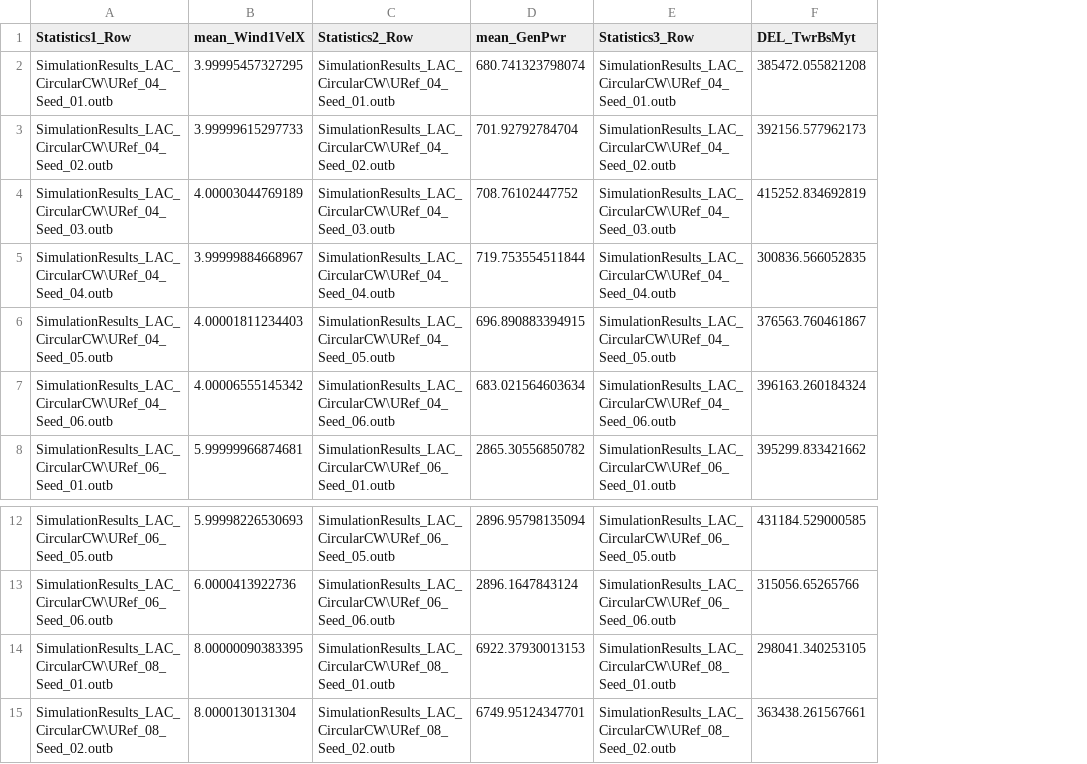
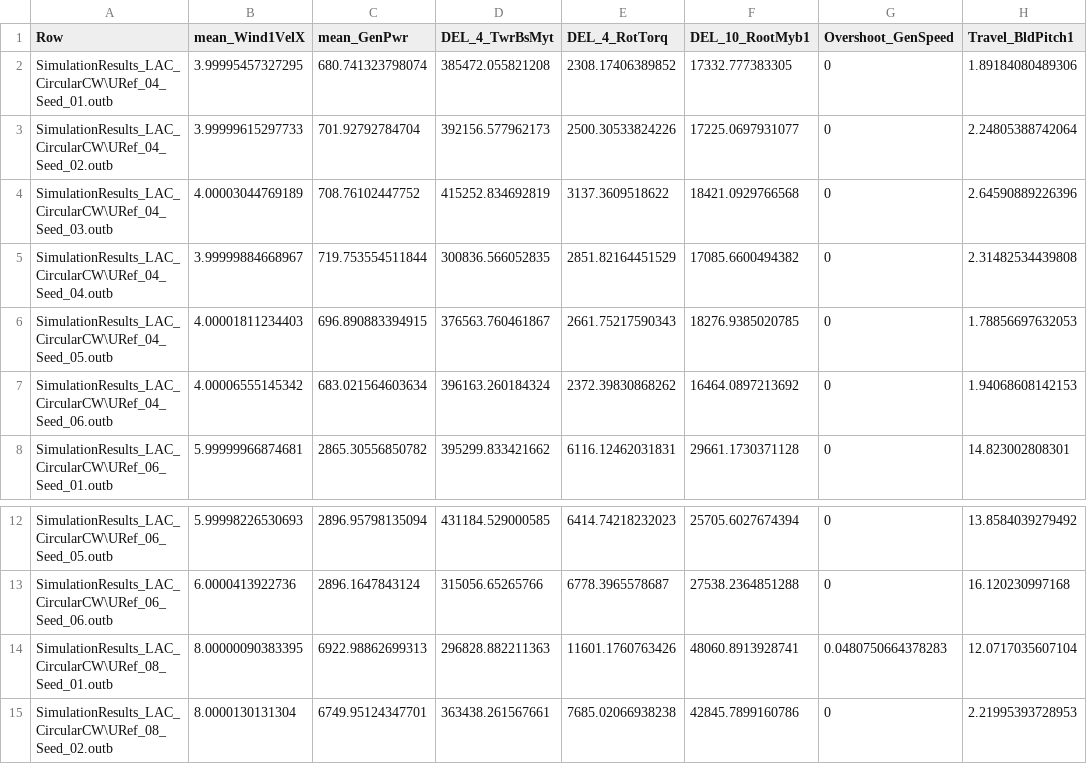
Before and after one commit to IEAWindTask52/LidarAssistedControl, a CSV file: Release/IEA15MW_05/statistics_LAC_CircularCW.csv, drawn as a sheet; only a part is shown, gaps mark what is left out; removed rows and columns are numbered as before the commit, all else as after; the diff names each change by its address in the sheet, - before the commit and + after, or states it on an @@ line.

```diff
--- a/Release/IEA15MW_05/statistics_LAC_CircularCW.csv
+++ b/Release/IEA15MW_05/statistics_LAC_CircularCW.csv
-column C (Statistics2_Row), rows 2-8: SimulationResults_LAC_CircularCW\URef_04_Seed_01.outb | SimulationResults_LAC_CircularCW\URef_04_Seed_02.outb | SimulationResults_LAC_CircularCW\URef_04_Seed_03.outb | SimulationResults_LAC_CircularCW\URef_04_Seed_04.outb | SimulationResults_LAC_CircularCW\URef_04_Seed_05.outb | SimulationResults_LAC_CircularCW\URef_04_Seed_06.outb | SimulationResults_LAC_CircularCW\URef_06_Seed_01.outb; rows 12-15: SimulationResults_LAC_CircularCW\URef_06_Seed_05.outb | SimulationResults_LAC_CircularCW\URef_06_Seed_06.outb | SimulationResults_LAC_CircularCW\URef_08_Seed_01.outb | SimulationResults_LAC_CircularCW\URef_08_Seed_02.outb
-column E (Statistics3_Row), rows 2-8: SimulationResults_LAC_CircularCW\URef_04_Seed_01.outb | SimulationResults_LAC_CircularCW\URef_04_Seed_02.outb | SimulationResults_LAC_CircularCW\URef_04_Seed_03.outb | SimulationResults_LAC_CircularCW\URef_04_Seed_04.outb | SimulationResults_LAC_CircularCW\URef_04_Seed_05.outb | SimulationResults_LAC_CircularCW\URef_04_Seed_06.outb | SimulationResults_LAC_CircularCW\URef_06_Seed_01.outb; rows 12-15: SimulationResults_LAC_CircularCW\URef_06_Seed_05.outb | SimulationResults_LAC_CircularCW\URef_06_Seed_06.outb | SimulationResults_LAC_CircularCW\URef_08_Seed_01.outb | SimulationResults_LAC_CircularCW\URef_08_Seed_02.outb
+column E (DEL_4_RotTorq), rows 2-8: 2308.17406389852 | 2500.30533824226 | 3137.3609518622 | 2851.82164451529 | 2661.75217590343 | 2372.39830868262 | 6116.12462031831; rows 12-15: 6414.74218232023 | 6778.3965578687 | 11601.1760763426 | 7685.02066938238
+column F (DEL_10_RootMyb1), rows 2-8: 17332.777383305 | 17225.0697931077 | 18421.0929766568 | 17085.6600494382 | 18276.9385020785 | 16464.0897213692 | 29661.1730371128; rows 12-15: 25705.6027674394 | 27538.2364851288 | 48060.8913928741 | 42845.7899160786
+column G (Overshoot_GenSpeed), rows 2-8: all 0; rows 12-15: 0 | 0 | 0.0480750664378283 | 0
+column H (Travel_BldPitch1), rows 2-8: 1.89184080489306 | 2.24805388742064 | 2.64590889226396 | 2.31482534439808 | 1.78856697632053 | 1.94068608142153 | 14.823002808301; rows 12-15: 13.8584039279492 | 16.120230997168 | 12.0717035607104 | 2.21995393728953
-A1: Statistics1_Row
+A1: Row
-D1: DEL_TwrBsMyt
+D1: DEL_4_TwrBsMyt
-C14 (mean_GenPwr): 6922.37930013153
+C14 (mean_GenPwr): 6922.98862699313
-D14 (DEL_4_TwrBsMyt): 298041.340253105
+D14 (DEL_4_TwrBsMyt): 296828.882211363
```
Also changed, not shown: Release/IEA15MW_05/statistics_FeedbackOnly.csv, Release/IEA15MW_05/statistics_LAC_4BeamPulsed.csv, 20 other files.
